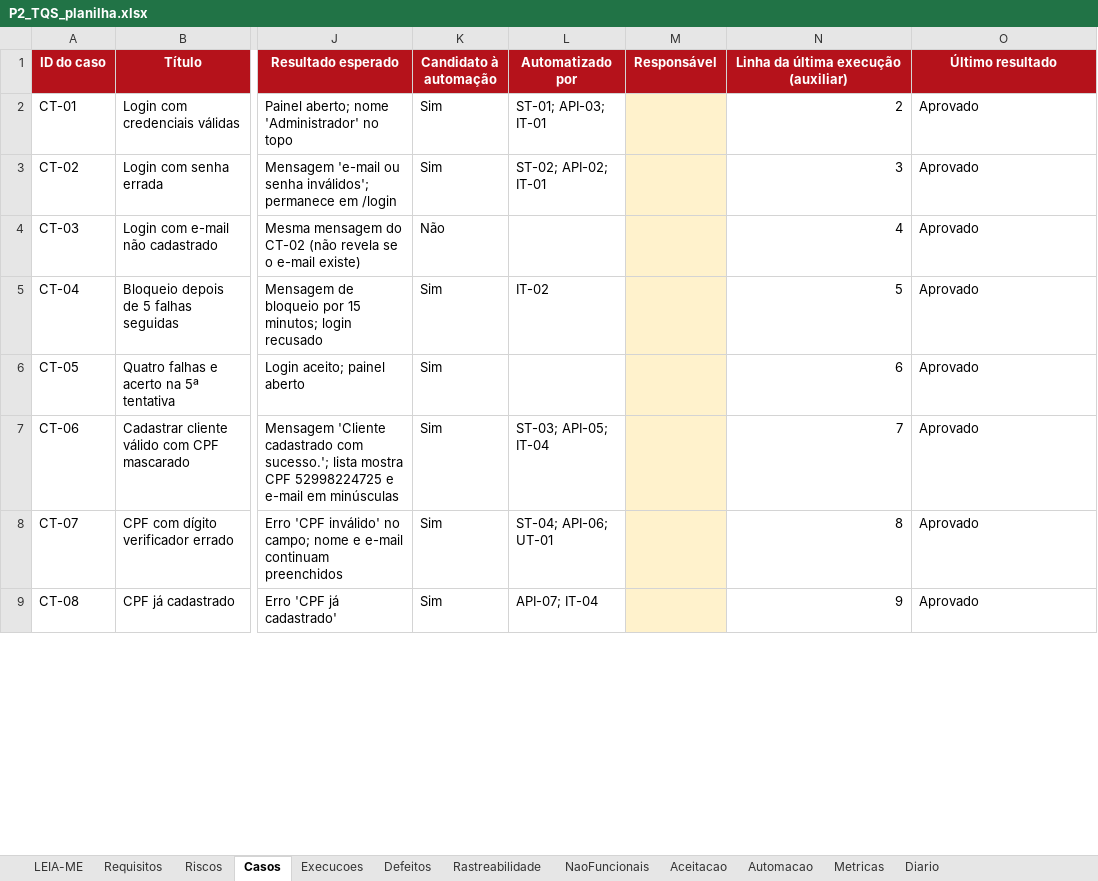
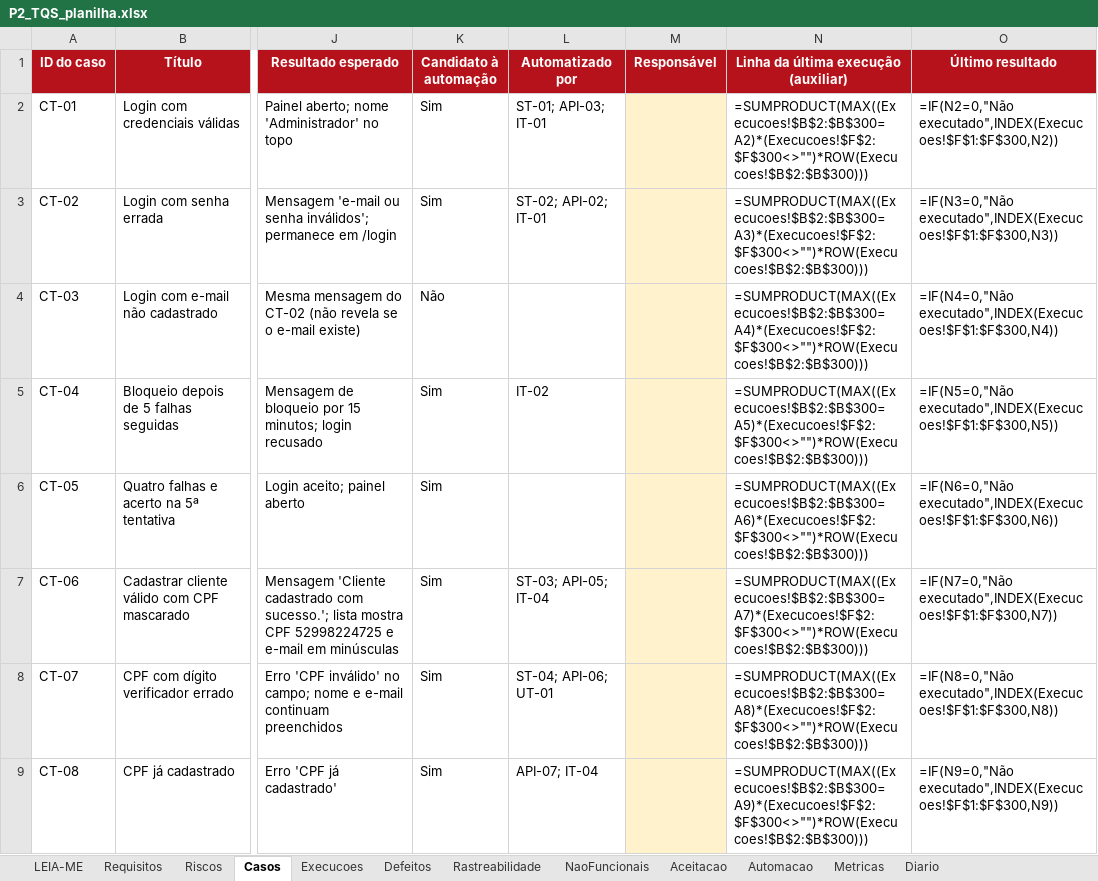
Before and after one commit to mcoldibelli/testes, an Excel workbook: docs/P2_TQS_planilha.xlsx, sheet Casos, drawn as a sheet; only a part is shown, gaps mark what is left out; values as stored, in another font and other column widths than the file's, no borders; formulas without a stored value are shown as written; the diff covers the shown part only; the diff names each change by its address in the sheet, - before the commit and + after, or states it on an @@ line.

Commit message:
Registra o reteste do DEF-02 (CT-20) e a regressão (CT-19 e CT-16)
Execucoes: EX-032 a EX-034, todos aprovados, na versão com o commit 418b428. Defeitos: DEF-02 encerrado e retestado. Automacao e Rastreabilidade: teste de integração IT-11.

```diff
--- a/docs/P2_TQS_planilha.xlsx (sheet Casos)
+++ b/docs/P2_TQS_planilha.xlsx (sheet Casos)
-N2: 2
+N2: =SUMPRODUCT(MAX((Execucoes!$B$2:$B$300=A2)*(Execucoes!$F$2:$F$300<>"")*ROW(Execucoes!$B$2:$B$300)))
-O2 (Último resultado): Aprovado
+O2 (Último resultado): =IF(N2=0,"Não executado",INDEX(Execucoes!$F$1:$F$300,N2))
-N3: 3
+N3: =SUMPRODUCT(MAX((Execucoes!$B$2:$B$300=A3)*(Execucoes!$F$2:$F$300<>"")*ROW(Execucoes!$B$2:$B$300)))
-O3 (Último resultado): Aprovado
+O3 (Último resultado): =IF(N3=0,"Não executado",INDEX(Execucoes!$F$1:$F$300,N3))
-N4: 4
+N4: =SUMPRODUCT(MAX((Execucoes!$B$2:$B$300=A4)*(Execucoes!$F$2:$F$300<>"")*ROW(Execucoes!$B$2:$B$300)))
-O4 (Último resultado): Aprovado
+O4 (Último resultado): =IF(N4=0,"Não executado",INDEX(Execucoes!$F$1:$F$300,N4))
-N5: 5
+N5: =SUMPRODUCT(MAX((Execucoes!$B$2:$B$300=A5)*(Execucoes!$F$2:$F$300<>"")*ROW(Execucoes!$B$2:$B$300)))
-O5 (Último resultado): Aprovado
+O5 (Último resultado): =IF(N5=0,"Não executado",INDEX(Execucoes!$F$1:$F$300,N5))
-N6: 6
+N6: =SUMPRODUCT(MAX((Execucoes!$B$2:$B$300=A6)*(Execucoes!$F$2:$F$300<>"")*ROW(Execucoes!$B$2:$B$300)))
-O6 (Último resultado): Aprovado
+O6 (Último resultado): =IF(N6=0,"Não executado",INDEX(Execucoes!$F$1:$F$300,N6))
-N7: 7
+N7: =SUMPRODUCT(MAX((Execucoes!$B$2:$B$300=A7)*(Execucoes!$F$2:$F$300<>"")*ROW(Execucoes!$B$2:$B$300)))
-O7 (Último resultado): Aprovado
+O7 (Último resultado): =IF(N7=0,"Não executado",INDEX(Execucoes!$F$1:$F$300,N7))
-N8: 8
+N8: =SUMPRODUCT(MAX((Execucoes!$B$2:$B$300=A8)*(Execucoes!$F$2:$F$300<>"")*ROW(Execucoes!$B$2:$B$300)))
-O8 (Último resultado): Aprovado
+O8 (Último resultado): =IF(N8=0,"Não executado",INDEX(Execucoes!$F$1:$F$300,N8))
-N9: 9
+N9: =SUMPRODUCT(MAX((Execucoes!$B$2:$B$300=A9)*(Execucoes!$F$2:$F$300<>"")*ROW(Execucoes!$B$2:$B$300)))
-O9 (Último resultado): Aprovado
+O9 (Último resultado): =IF(N9=0,"Não executado",INDEX(Execucoes!$F$1:$F$300,N9))
```
Also changed, not shown: 47 edited cells elsewhere in this sheet, sheet Execucoes, sheet Rastreabilidade, sheet Metricas, sheet Automacao, sheet Defeitos, 7 other files.
